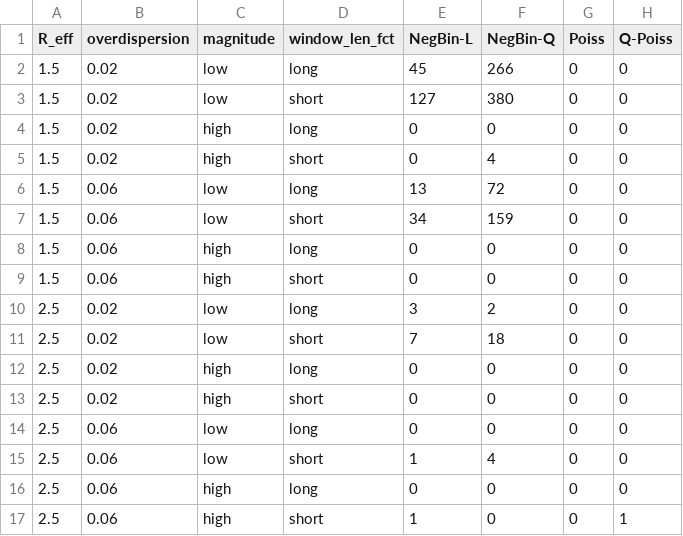
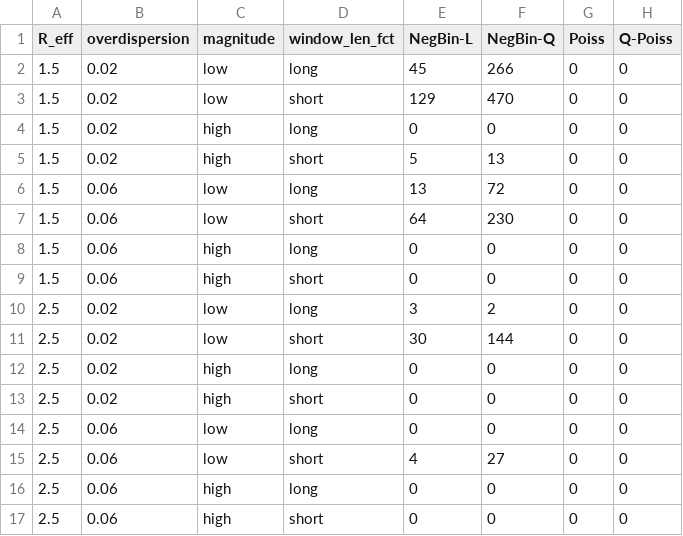
Before and after one commit to kit-health-statistics/epiestim_overdispesion, a CSV file: tables/NegBin-Q_weekday_no_unstable.csv, drawn as a sheet.

Commit message:
Fix the definition of the short estimation window (#62)

```diff
--- a/tables/NegBin-Q_weekday_no_unstable.csv
+++ b/tables/NegBin-Q_weekday_no_unstable.csv
@@ -2,7 +2,7 @@ R_eff,overdispersion,magnitude,window_len_fct,NegBin-L,NegBin-Q,Poiss,Q-Poiss
 1.5,0.02,low,long,45,266,0,0
-1.5,0.02,low,short,127,380,0,0
+1.5,0.02,low,short,129,470,0,0
 1.5,0.02,high,long,0,0,0,0
-1.5,0.02,high,short,0,4,0,0
+1.5,0.02,high,short,5,13,0,0
 1.5,0.06,low,long,13,72,0,0
-1.5,0.06,low,short,34,159,0,0
+1.5,0.06,low,short,64,230,0,0
 1.5,0.06,high,long,0,0,0,0
@@ -10,3 +10,3 @@ R_eff,overdispersion,magnitude,window_len_fct,NegBin-L,NegBin-Q,Poiss,Q-Poiss
 2.5,0.02,low,long,3,2,0,0
-2.5,0.02,low,short,7,18,0,0
+2.5,0.02,low,short,30,144,0,0
 2.5,0.02,high,long,0,0,0,0
@@ -14,4 +14,4 @@ R_eff,overdispersion,magnitude,window_len_fct,NegBin-L,NegBin-Q,Poiss,Q-Poiss
 2.5,0.06,low,long,0,0,0,0
-2.5,0.06,low,short,1,4,0,0
+2.5,0.06,low,short,4,27,0,0
 2.5,0.06,high,long,0,0,0,0
-2.5,0.06,high,short,1,0,0,1
+2.5,0.06,high,short,0,0,0,0
```
Also changed, not shown: tables/Branching_weekday_no_convergence.csv, tables/Branching_weekday_no_unstable.csv, 26 other files.
